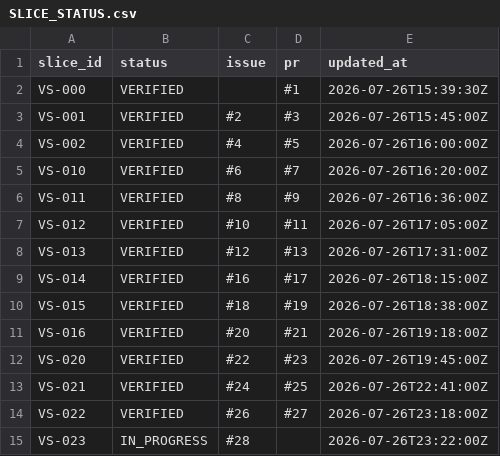
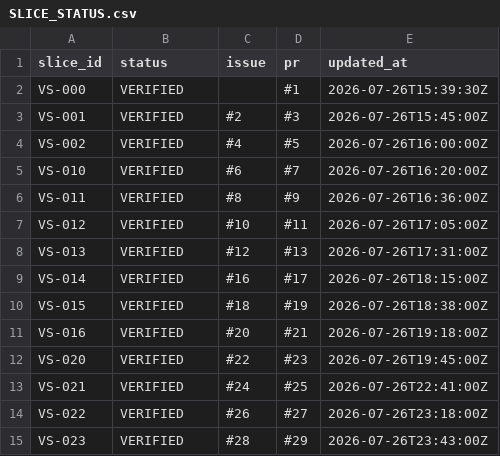
Before and after one commit to asenbanskaliev/AutopilotEditorial, a CSV file: docs/execution/SLICE_STATUS.csv, drawn as a sheet.

Commit message:
VS-023 mark slice verified

```diff
--- a/docs/execution/SLICE_STATUS.csv
+++ b/docs/execution/SLICE_STATUS.csv
@@ -14,2 +14,2 @@ VS-021;VERIFIED;#24;#25;2026-07-26T22:41:00Z
 VS-022;VERIFIED;#26;#27;2026-07-26T23:18:00Z
-VS-023;IN_PROGRESS;#28;;2026-07-26T23:22:00Z
+VS-023;VERIFIED;#28;#29;2026-07-26T23:43:00Z
```
